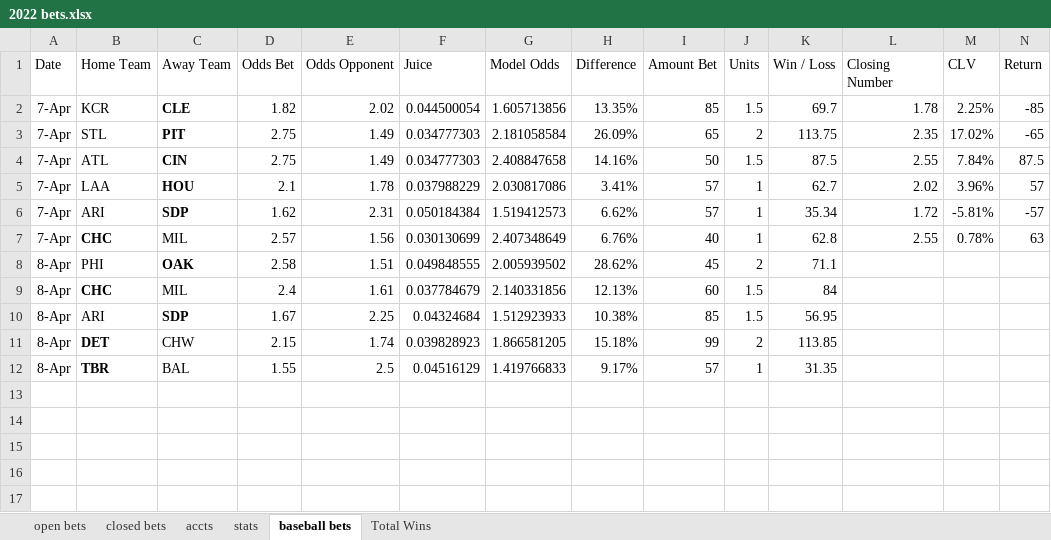
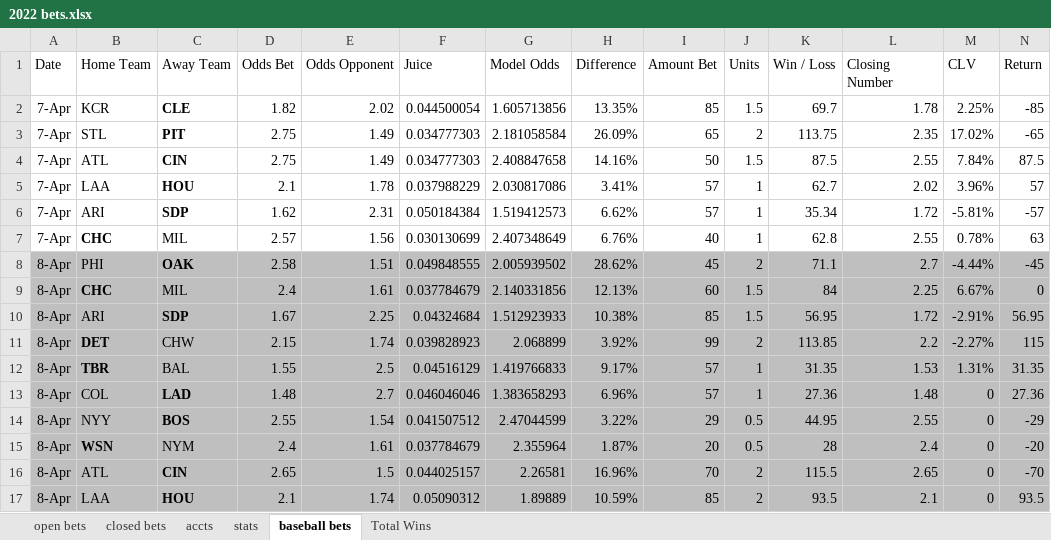
Before and after one commit to EricPPeterson/baseball-model, an Excel workbook: daily_betting/2022 bets.xlsx, sheet baseball bets, drawn as a sheet; only a part is shown; values as stored, in another font and other column widths than the file's, no borders; 1 other sheet too large or unreadable and not compared; rows hold the shown columns only; the diff covers the shown part only; the diff names each change by its address in the sheet, - before the commit and + after, or states it on an @@ line.

```diff
--- a/daily_betting/2022 bets.xlsx (sheet baseball bets)
+++ b/daily_betting/2022 bets.xlsx (sheet baseball bets)
-A8:N12 fill: none
+A8:N12 fill: #BFBFBF
-L8 (Closing Number): (empty)
+L8 (Closing Number): 2.7
-M8 (CLV): (empty)
+M8 (CLV): -4.44%
-N8 (Return): (empty)
+N8 (Return): -45
-L9 (Closing Number): (empty)
+L9 (Closing Number): 2.25
-M9 (CLV): (empty)
+M9 (CLV): 6.67%
-N9 (Return): (empty)
+N9 (Return): 0
-L10 (Closing Number): (empty)
+L10 (Closing Number): 1.72
-M10 (CLV): (empty)
+M10 (CLV): -2.91%
-N10 (Return): (empty)
+N10 (Return): 56.95
-G11 (Model Odds): 1.866581205
+G11 (Model Odds): 2.068899
-H11 (Difference): 15.18%
+H11 (Difference): 3.92%
-L11 (Closing Number): (empty)
+L11 (Closing Number): 2.2
-M11 (CLV): (empty)
+M11 (CLV): -2.27%
-N11 (Return): (empty)
+N11 (Return): 115
-L12 (Closing Number): (empty)
+L12 (Closing Number): 1.53
-M12 (CLV): (empty)
+M12 (CLV): 1.31%
-N12 (Return): (empty)
+N12 (Return): 31.35
+row 13: 8-Apr | COL | LAD | 1.48 | 2.7 | 0.046046046 | 1.383658293 | 6.96% | 57 | 1 | 27.36 | 1.48 | 0 | 27.36
+row 14: 8-Apr | NYY | BOS | 2.55 | 1.54 | 0.041507512 | 2.47044599 | 3.22% | 29 | 0.5 | 44.95 | 2.55 | 0 | -29
+row 15: 8-Apr | WSN | NYM | 2.4 | 1.61 | 0.037784679 | 2.355964 | 1.87% | 20 | 0.5 | 28 | 2.4 | 0 | -20
+row 16: 8-Apr | ATL | CIN | 2.65 | 1.5 | 0.044025157 | 2.26581 | 16.96% | 70 | 2 | 115.5 | 2.65 | 0 | -70
+row 17: 8-Apr | LAA | HOU | 2.1 | 1.74 | 0.05090312 | 1.89889 | 10.59% | 85 | 2 | 93.5 | 2.1 | 0 | 93.5
```
Also changed, not shown: cell formats elsewhere in this sheet, sheet accts, sheet stats, 8 other files.
